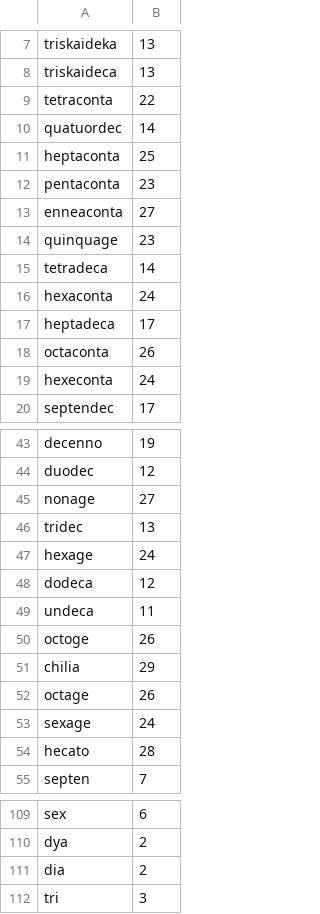
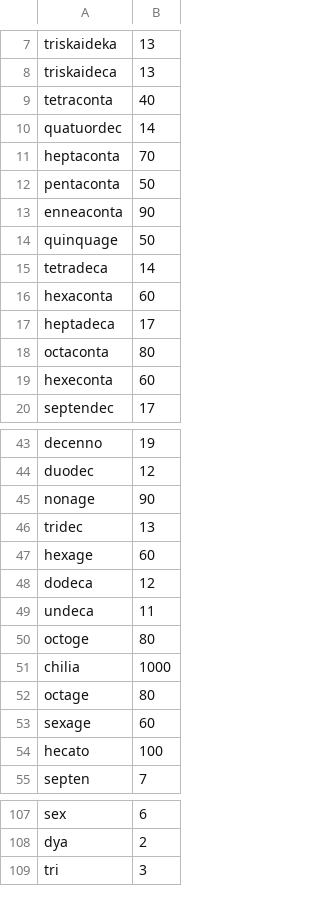
Before and after one commit to paramitamirza/RelationCardinalityExtraction, a TSV file: data/prefix_latin_greek.tsv, drawn as a sheet; only a part is shown, gaps mark what is left out; the diff covers the shown part only.

```diff
--- a/data/prefix_latin_greek.tsv
+++ b/data/prefix_latin_greek.tsv
@@ -8,13 +8,13 @@ triskaideka	13
 triskaideca	13
-tetraconta	22
+tetraconta	40
 quatuordec	14
-heptaconta	25
-pentaconta	23
-enneaconta	27
-quinquage	23
+heptaconta	70
+pentaconta	50
+enneaconta	90
+quinquage	50
 tetradeca	14
-hexaconta	24
+hexaconta	60
 heptadeca	17
-octaconta	26
-hexeconta	24
+octaconta	80
+hexeconta	60
 septendec	17
@@ -44,12 +44,12 @@ decenno	19
 duodec	12
-nonage	27
+nonage	90
 tridec	13
-hexage	24
+hexage	60
 dodeca	12
 undeca	11
-octoge	26
-chilia	29
-octage	26
-sexage	24
-hecato	28
+octoge	80
+chilia	1000
+octage	80
+sexage	60
+hecato	100
 septen	7
@@ -110,3 +108,2 @@ sex	6
 dya	2
-dia	2
 tri	3
```
Also changed, not shown: 4 removed rows and 10 edited cells elsewhere in this file, data/post_prefix_latin_greek.tsv, 19 other files.
